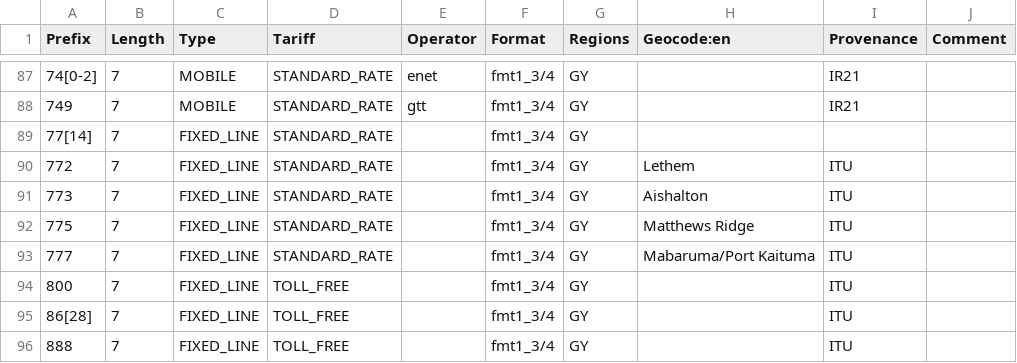
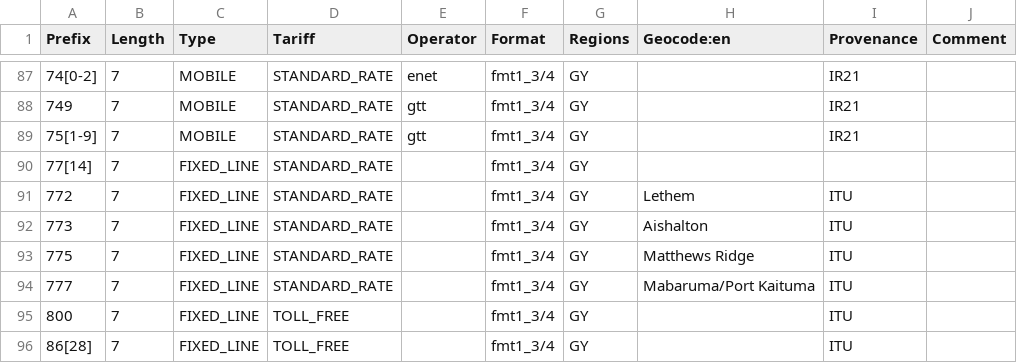
Before and after one commit to ronanj2/libphonenumber-csharp, a CSV file: resources/metadata/592/ranges.csv, drawn as a sheet; only a part is shown, gaps mark what is left out; the shorter side is filled out with more unchanged rows.

```diff
--- a/resources/metadata/592/ranges.csv
+++ b/resources/metadata/592/ranges.csv
@@ -88,2 +88,3 @@ Prefix   ; Length ; Type       ; Tariff        ; Operator          ; Format
 749      ; 7      ; MOBILE     ; STANDARD_RATE ; "gtt"             ; "fmt1_3/4" ; "GY"    ;                                                 ; IR21
+75[1-9]  ; 7      ; MOBILE     ; STANDARD_RATE ; "gtt"             ; "fmt1_3/4" ; "GY"    ;                                                 ; IR21
 77[14]   ; 7      ; FIXED_LINE ; STANDARD_RATE ;                   ; "fmt1_3/4" ; "GY"
```
Also changed, not shown: resources/metadata/33/ranges.csv, resources/metadata/40/ranges.csv, 22 other files.
